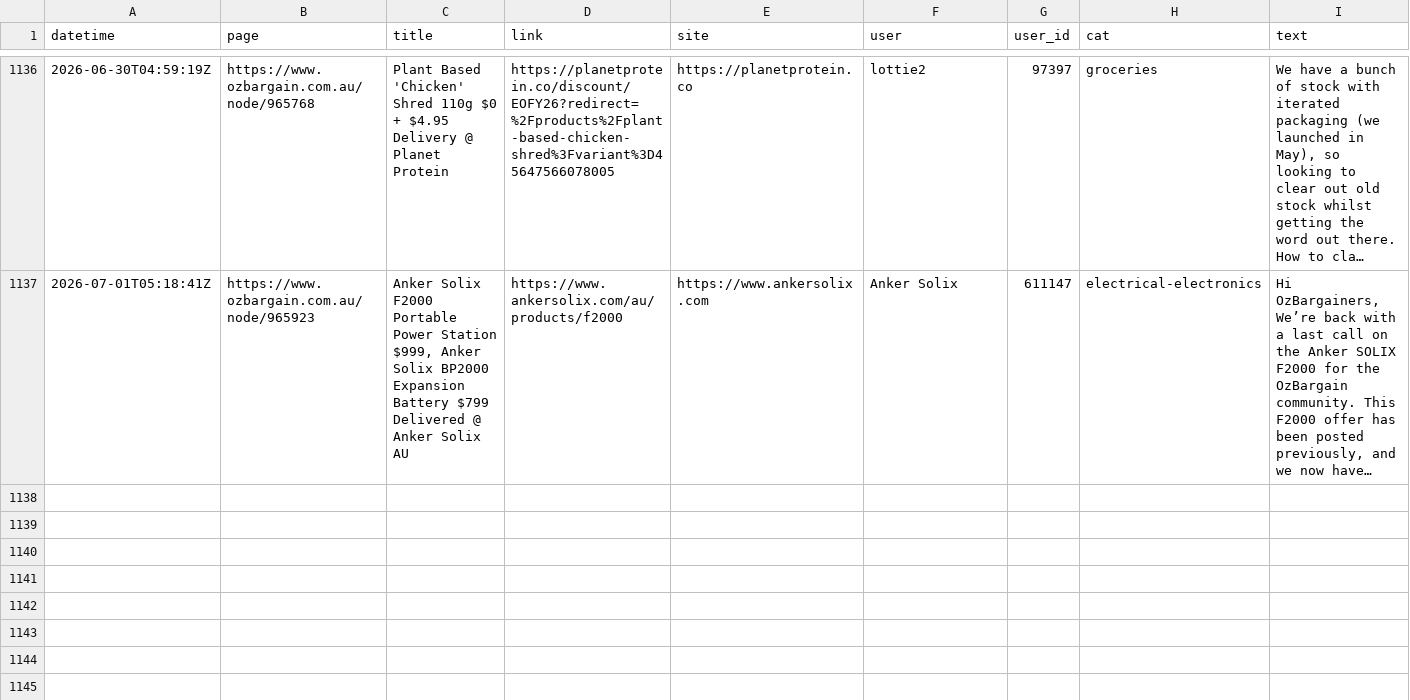
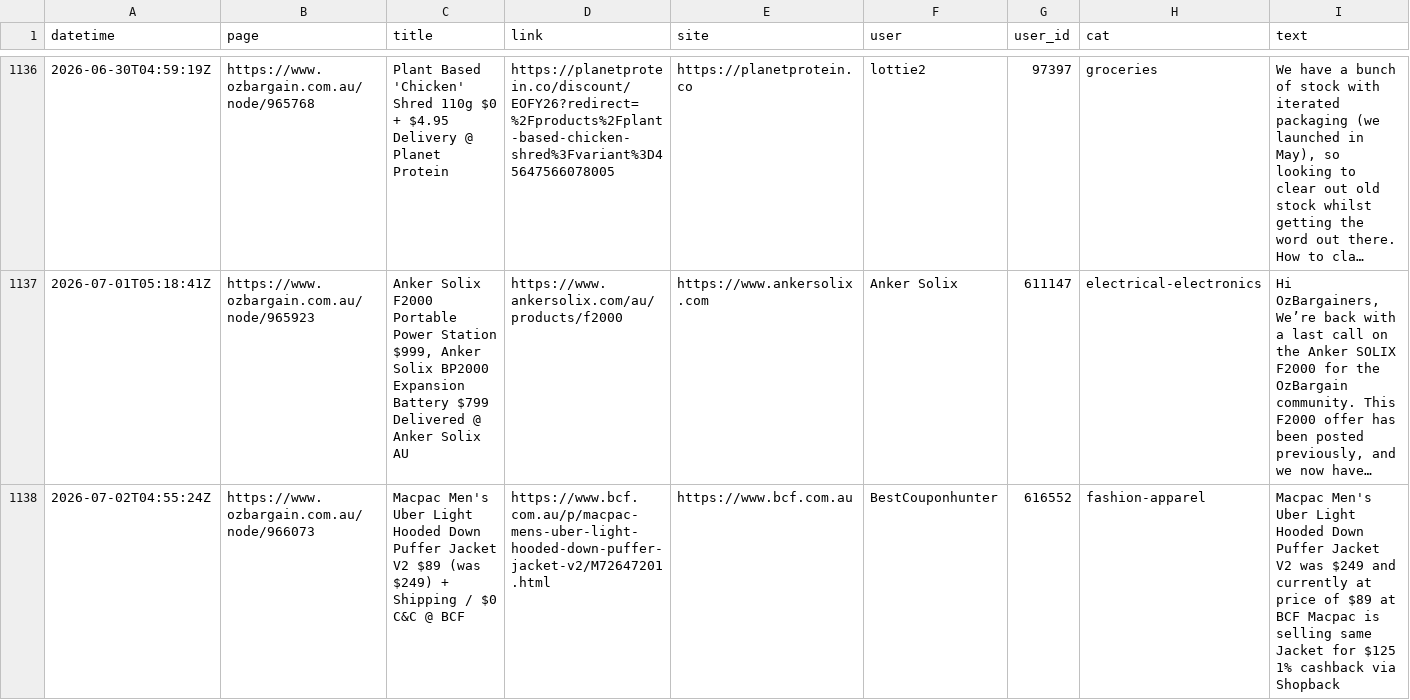
Before and after one commit to nwbort/car-loans, a CSV file: data/scraped_ob.csv, drawn as a sheet; only a part is shown, gaps mark what is left out; long unchanged cells end in …; the diff names each change by its address in the sheet, - before the commit and + after, or states it on an @@ line.

Commit message:
refreshing data

```diff
--- a/data/scraped_ob.csv
+++ b/data/scraped_ob.csv
+row 1138: 2026-07-02T04:55:24Z | https://www.ozbargain.com.au/node/966073 | Macpac Men's Uber Light Hooded Down Puffer Jacket V2 $89 (was $249) + Shipping / $0 C&C @ BCF | https://www.bcf.com.au/p/macpac-mens-uber-light-hooded-down-puffer-jacket-v2/M72647201.html | https://www.bcf.com.au | BestCouponhunter | 616552 | fashion-apparel | Macpac Men's Uber Light Hooded Down Puffer Jacket V2 was $249 and currently at price of $89 at BCF Macpac is selling same Jacket for $125 1% cashback via Shopback
```
Also changed, not shown: 11 other files.
